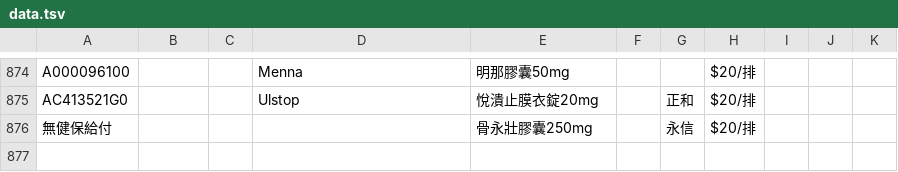
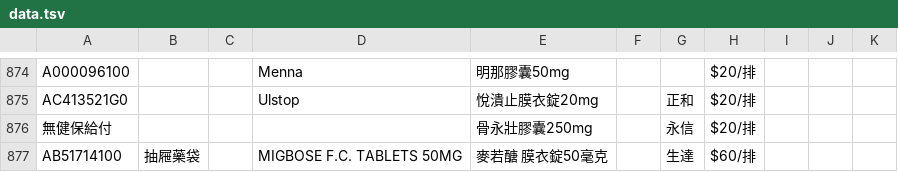
Before and after one commit to jianshiangsanho/drugSeat, a TSV file: data.tsv, drawn as a sheet; only a part is shown, gaps mark what is left out.

Commit message:
update data.tsv

```diff
--- a/data.tsv
+++ b/data.tsv
@@ -876 +876,2 @@ AC413521G0			Ulstop	悅潰止膜衣錠20mg		正和	$20/排
 無健保給付				骨永壯膠囊250mg		永信	$20/排			
+AB51714100	抽屜藥袋		MIGBOSE F.C. TABLETS 50MG	麥若醣 膜衣錠50毫克		生達	$60/排			
```
